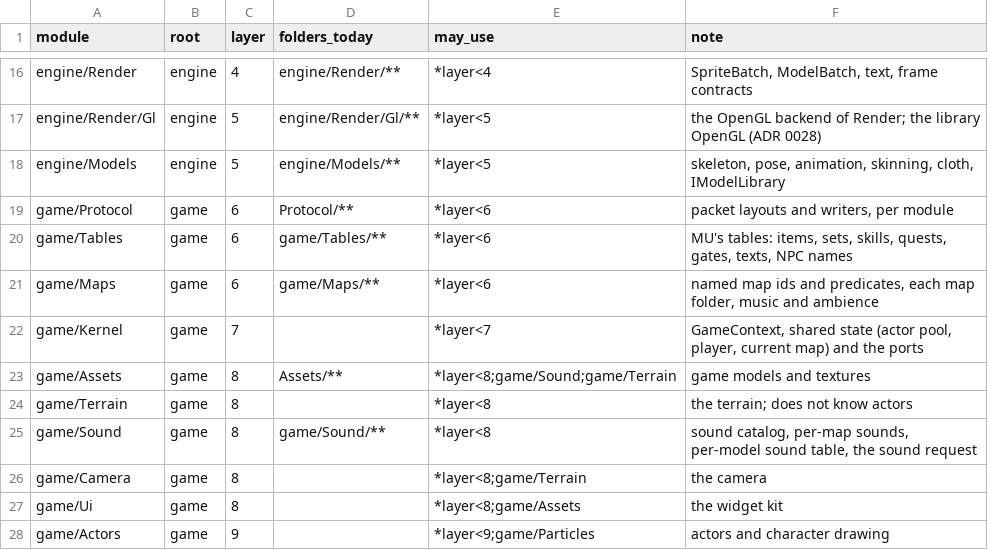
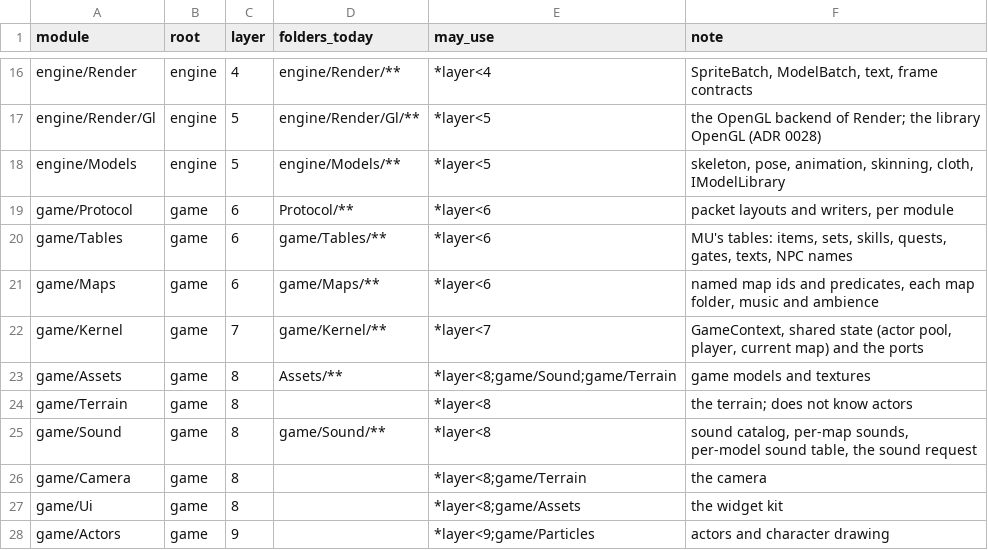
Before and after one commit to ema-ljn/MuRet, a TSV file: Client/modules.tsv, drawn as a sheet; only a part is shown, gaps mark what is left out.

```diff
--- a/Client/modules.tsv
+++ b/Client/modules.tsv
@@ -21,3 +21,3 @@ game/Tables	game	6	game/Tables/**	*layer<6	MU's tables: items, sets, skills, que
 game/Maps	game	6	game/Maps/**	*layer<6	named map ids and predicates, each map folder, music and ambience
-game/Kernel	game	7		*layer<7	GameContext, shared state (actor pool, player, current map) and the ports
+game/Kernel	game	7	game/Kernel/**	*layer<7	GameContext, shared state (actor pool, player, current map) and the ports
 game/Assets	game	8	Assets/**	*layer<8;game/Sound;game/Terrain	game models and textures
```
Also changed, not shown: Client/tools/architecture/named-values-baseline.tsv, 12 other files.
